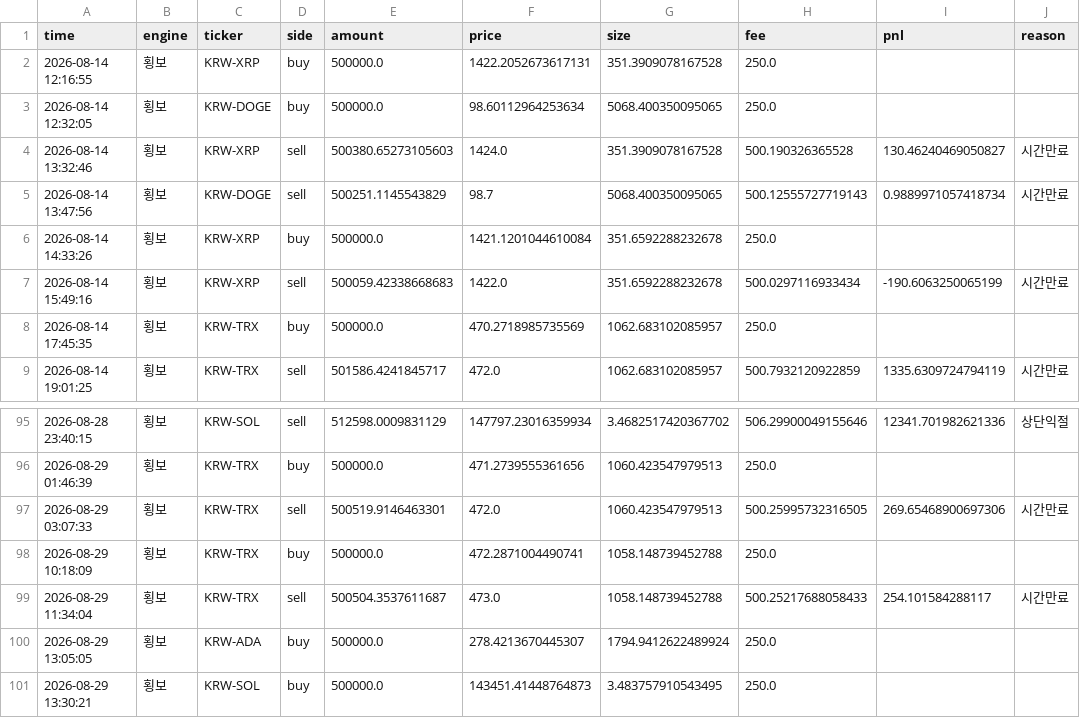
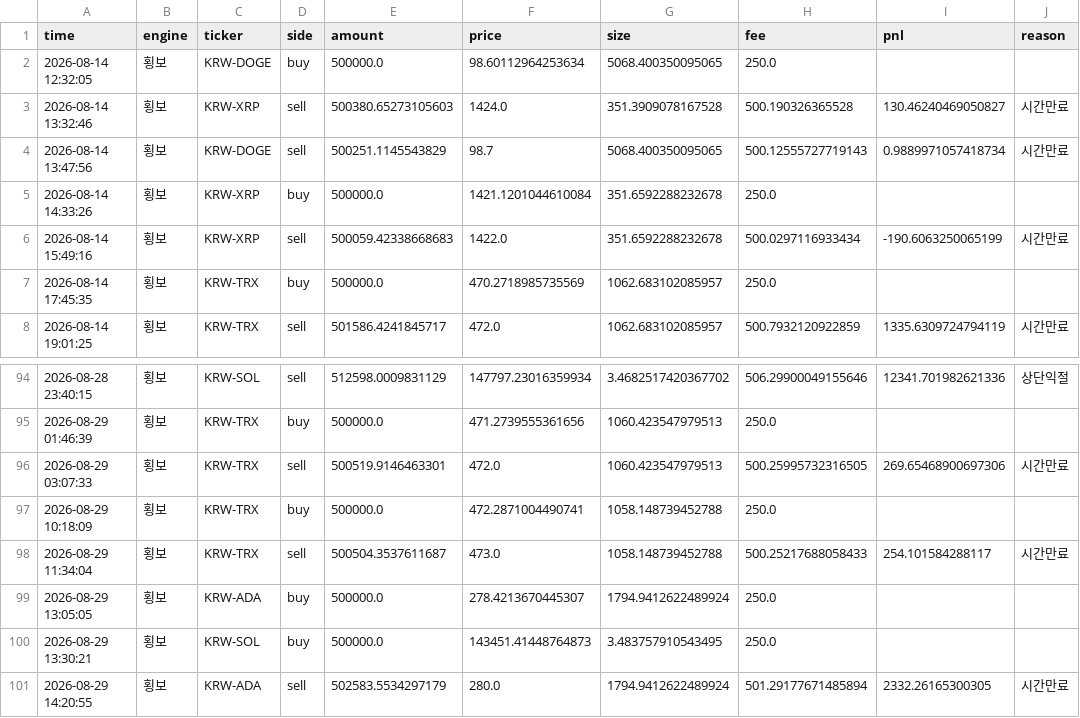
Before and after one commit to reoh97/SuperPro, a CSV file: reports/trades.csv, drawn as a sheet; only a part is shown, gaps mark what is left out.

```diff
--- a/reports/trades.csv
+++ b/reports/trades.csv
@@ -1,3 +1,2 @@
 time,engine,ticker,side,amount,price,size,fee,pnl,reason
-2026-08-14 12:16:55,횡보,KRW-XRP,buy,500000.0,1422.2052673617131,351.3909078167528,250.0,,
 2026-08-14 12:32:05,횡보,KRW-DOGE,buy,500000.0,98.60112964253634,5068.400350095065,250.0,,
@@ -101 +100,2 @@ time,engine,ticker,side,amount,price,size,fee,pnl,reason
 2026-08-29 13:30:21,횡보,KRW-SOL,buy,500000.0,143451.41448764873,3.483757910543495,250.0,,
+2026-08-29 14:20:55,횡보,KRW-ADA,sell,502583.5534297179,280.0,1794.9412622489924,501.29177671485894,2332.26165300305,시간만료
```
Also changed, not shown: 1 other file.
